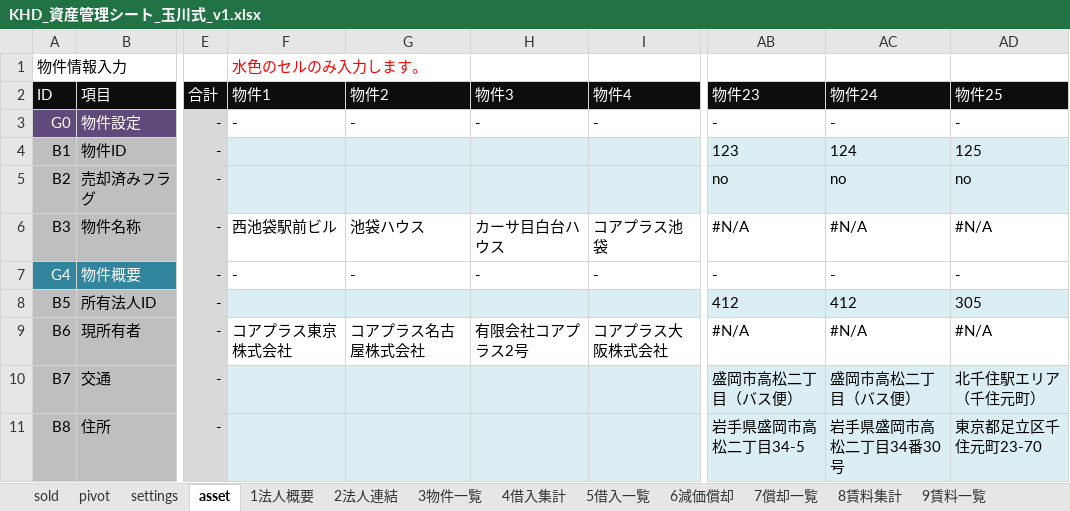
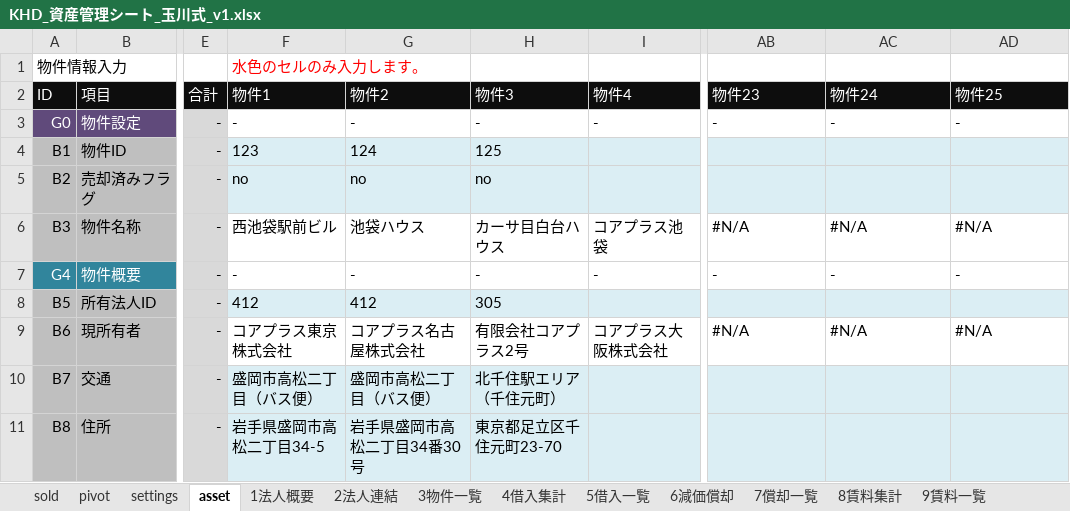
Before and after one commit to ec-seller-oss/khd_workspace, an Excel workbook: KHD_資産管理シート_玉川式_v1.xlsx, sheet asset, drawn as a sheet; only a part is shown, gaps mark what is left out; values as stored, in another font and other column widths than the file's, no borders; the diff covers the shown part only; the diff names each change by its address in the sheet, - before the commit and + after, or states it on an @@ line.

```diff
--- a/KHD_資産管理シート_玉川式_v1.xlsx (sheet asset)
+++ b/KHD_資産管理シート_玉川式_v1.xlsx (sheet asset)
-F4 (物件1): (empty)
+F4 (物件1): 123
-G4 (物件2): (empty)
+G4 (物件2): 124
-H4 (物件3): (empty)
+H4 (物件3): 125
-AB4 (物件23): 123
+AB4 (物件23): (empty)
-AC4 (物件24): 124
+AC4 (物件24): (empty)
-AD4 (物件25): 125
+AD4 (物件25): (empty)
-F5 (物件1): (empty)
+F5 (物件1): no
-G5 (物件2): (empty)
+G5 (物件2): no
-H5 (物件3): (empty)
+H5 (物件3): no
-AB5 (物件23): no
+AB5 (物件23): (empty)
-AC5 (物件24): no
+AC5 (物件24): (empty)
-AD5 (物件25): no
+AD5 (物件25): (empty)
-F8 (物件1): (empty)
+F8 (物件1): 412
-G8 (物件2): (empty)
+G8 (物件2): 412
-H8 (物件3): (empty)
+H8 (物件3): 305
-AB8 (物件23): 412
+AB8 (物件23): (empty)
-AC8 (物件24): 412
+AC8 (物件24): (empty)
-AD8 (物件25): 305
+AD8 (物件25): (empty)
-F10 (物件1): (empty)
+F10 (物件1): 盛岡市高松二丁目（バス便）
-G10 (物件2): (empty)
+G10 (物件2): 盛岡市高松二丁目（バス便）
-H10 (物件3): (empty)
+H10 (物件3): 北千住駅エリア（千住元町）
-AB10 (物件23): 盛岡市高松二丁目（バス便）
+AB10 (物件23): (empty)
-AC10 (物件24): 盛岡市高松二丁目（バス便）
+AC10 (物件24): (empty)
-AD10 (物件25): 北千住駅エリア（千住元町）
+AD10 (物件25): (empty)
-F11 (物件1): (empty)
+F11 (物件1): 岩手県盛岡市高松二丁目34-5
-G11 (物件2): (empty)
+G11 (物件2): 岩手県盛岡市高松二丁目34番30号
-H11 (物件3): (empty)
+H11 (物件3): 東京都足立区千住元町23-70
-AB11 (物件23): 岩手県盛岡市高松二丁目34-5
+AB11 (物件23): (empty)
-AC11 (物件24): 岩手県盛岡市高松二丁目34番30号
+AC11 (物件24): (empty)
-AD11 (物件25): 東京都足立区千住元町23-70
+AD11 (物件25): (empty)
```
Also changed, not shown: 102 edited cells elsewhere in this sheet, sheet 9賃料一覧, sheet settings, 予実管理_高松二丁目_v1.xlsx.
